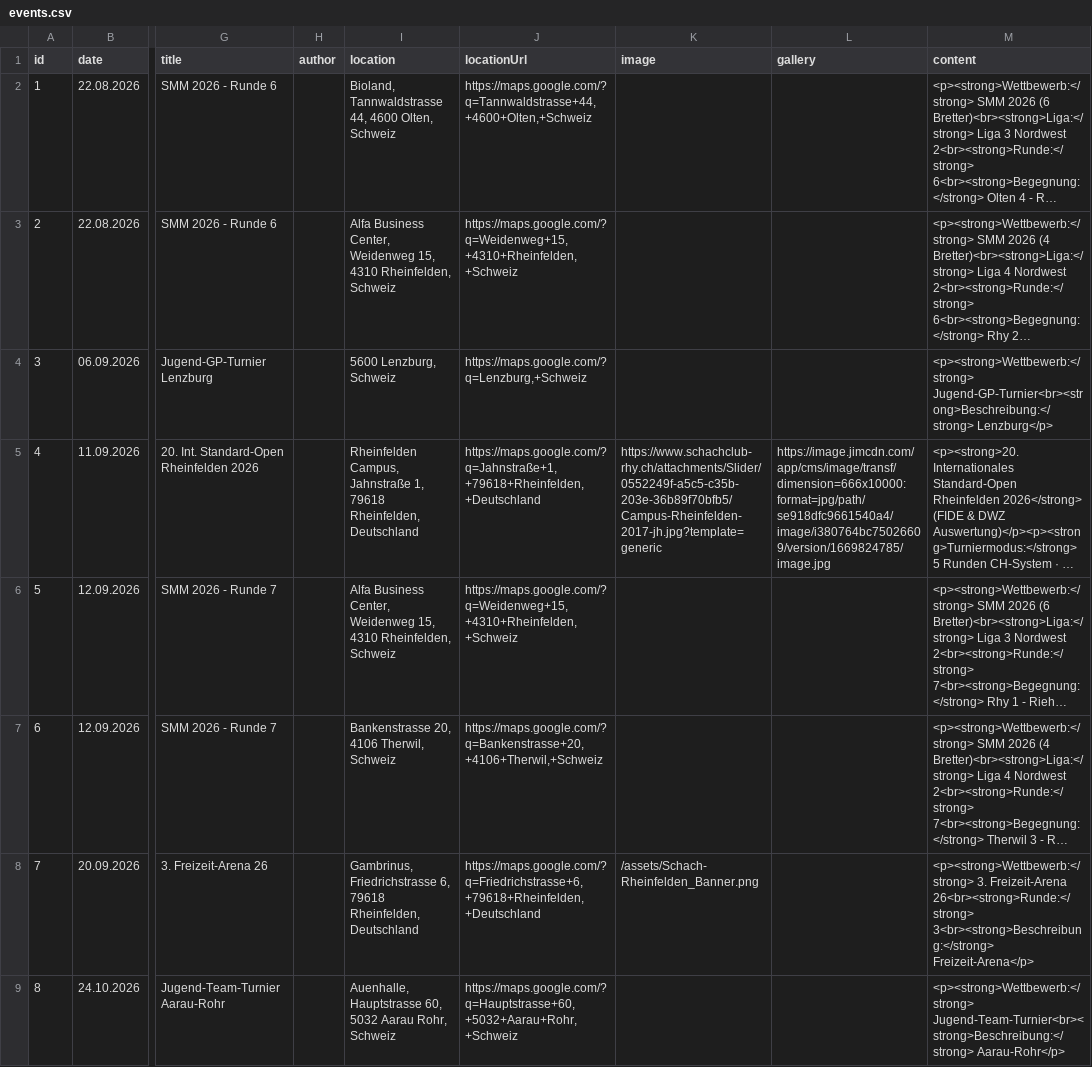
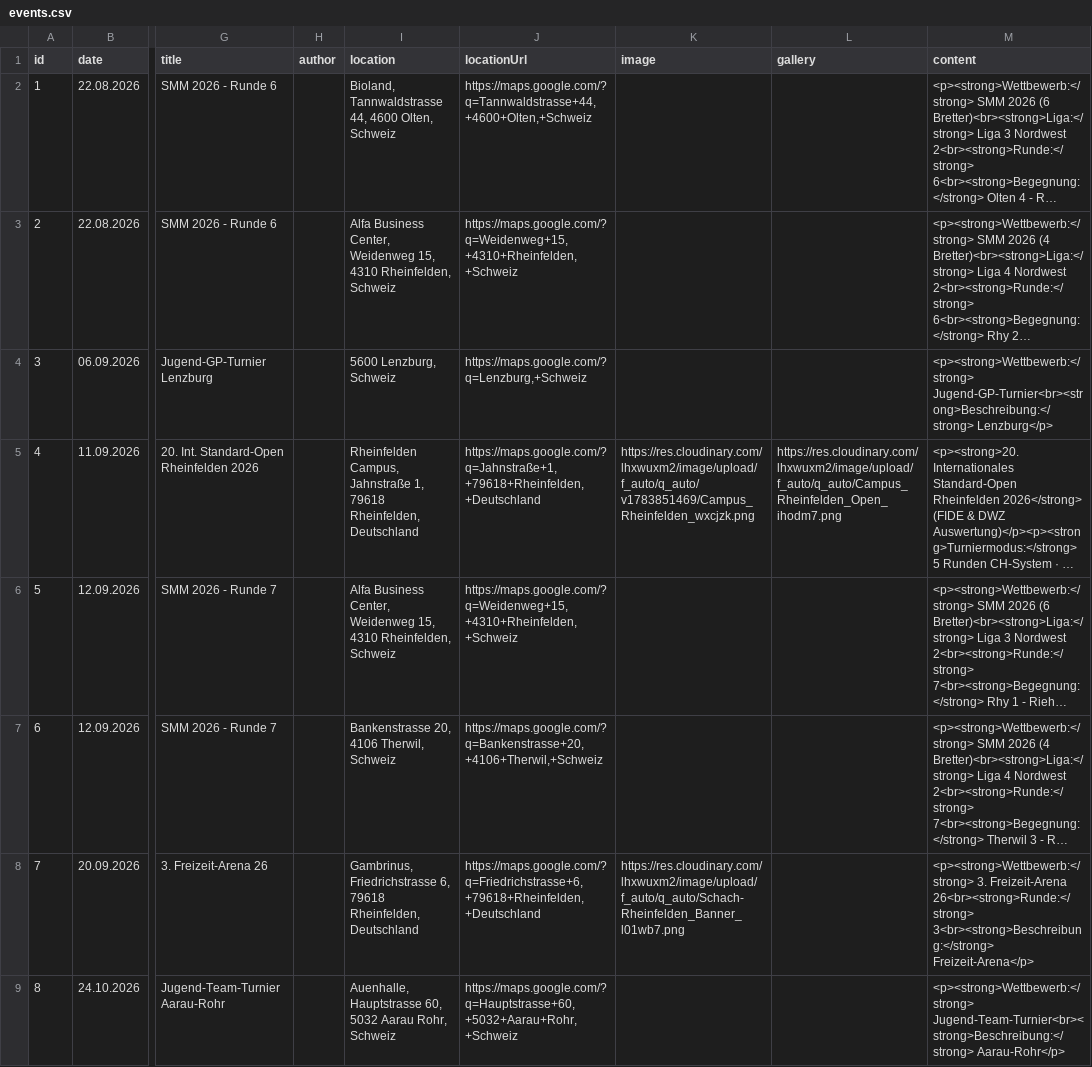
Before and after one commit to Schach-Rheinfelden/schach-rheinfelden.github.io, a CSV file: data/events.csv, drawn as a sheet; only a part is shown, gaps mark what is left out; long unchanged cells end in …; the diff covers the shown part only; the diff names each change by its address in the sheet, - before the commit and + after, or states it on an @@ line.

Commit message:
Add files via upload

```diff
--- a/data/events.csv
+++ b/data/events.csv
-K5 (image): https://www.schachclub-rhy.ch/attachments/Slider/0552249f-a5c5-c35b-203e-36b89f70bfb5/Campus-Rheinfelden-2017-jh.jpg?template=generic
+K5 (image): https://res.cloudinary.com/lhxwuxm2/image/upload/f_auto/q_auto/v1783851469/Campus_Rheinfelden_wxcjzk.png
-L5 (gallery): https://image.jimcdn.com/app/cms/image/transf/dimension=666x10000:format=jpg/path/se918dfc9661540a4/image/i380764bc75026609/version/1669824785/image.jpg
+L5 (gallery): https://res.cloudinary.com/lhxwuxm2/image/upload/f_auto/q_auto/Campus_Rheinfelden_Open_ihodm7.png
-K8 (image): /assets/Schach-Rheinfelden_Banner.png
+K8 (image): https://res.cloudinary.com/lhxwuxm2/image/upload/f_auto/q_auto/Schach-Rheinfelden_Banner_l01wb7.png
```
Also changed, not shown: 2 edited cells elsewhere in this file.
